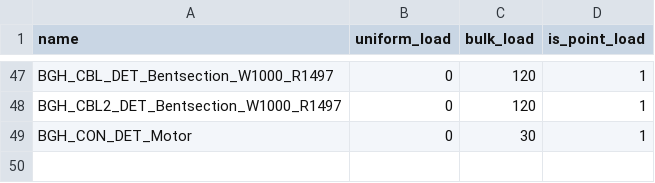
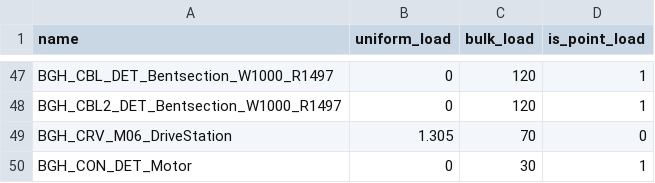
Before and after one commit to cjingx/acad_tool, a CSV file: Contents/LoadDB.csv, drawn as a sheet; only a part is shown, gaps mark what is left out; the diff names each change by its address in the sheet, - before the commit and + after, or states it on an @@ line.

```diff
--- a/Contents/LoadDB.csv
+++ b/Contents/LoadDB.csv
+row 49: BGH_CRV_M06_DriveStation | 1.305 | 70 | 0
```
Also changed, not shown: 2 other files.
